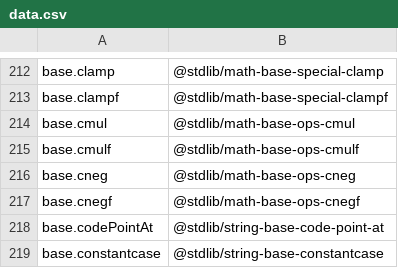
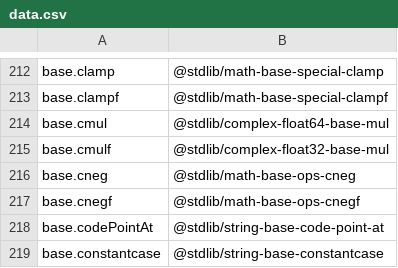
Before and after one commit to stdlib-js/namespace-alias2standalone, a CSV file: data/data.csv, drawn as a sheet; only a part is shown, gaps mark what is left out.

```diff
--- a/data/data.csv
+++ b/data/data.csv
@@ -213,4 +213,4 @@ base.clamp,"@stdlib/math-base-special-clamp"
 base.clampf,"@stdlib/math-base-special-clampf"
-base.cmul,"@stdlib/math-base-ops-cmul"
-base.cmulf,"@stdlib/math-base-ops-cmulf"
+base.cmul,"@stdlib/complex-float64-base-mul"
+base.cmulf,"@stdlib/complex-float32-base-mul"
 base.cneg,"@stdlib/math-base-ops-cneg"
```
Also changed, not shown: 4 other files.
